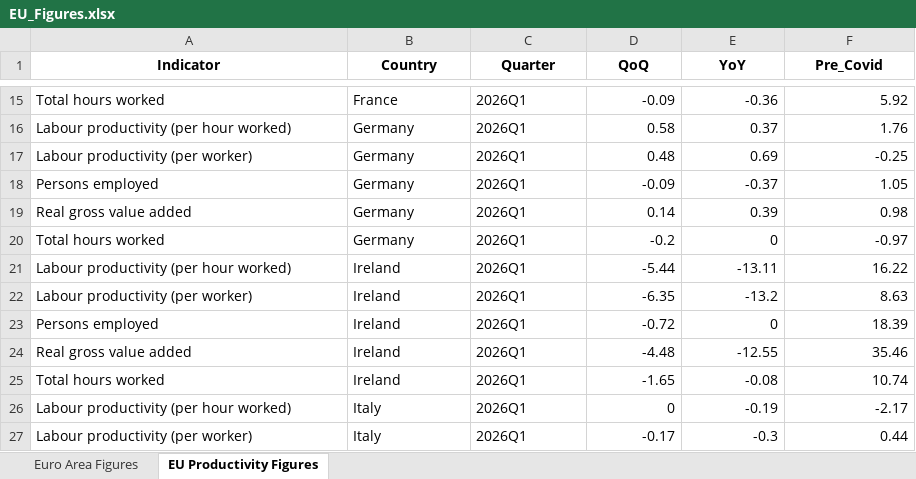
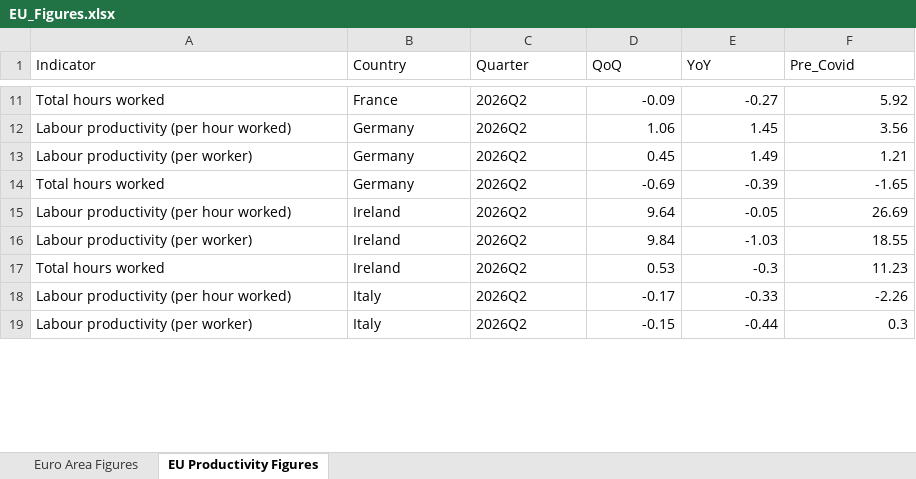
Before and after one commit to tpiproductivitylab/TPI-quarterly-data-tool, an Excel workbook: scripts/EU_Figures/EU_Figures.xlsx, sheet EU Productivity Figures, drawn as a sheet; only a part is shown, gaps mark what is left out; values as stored, in another font and other column widths than the file's, no borders; removed rows and columns are numbered as before the commit, all else as after; the diff covers the shown part only; the diff names each change by its address in the sheet, - before the commit and + after, or states it on an @@ line.

```diff
--- a/scripts/EU_Figures/EU_Figures.xlsx (sheet EU Productivity Figures)
+++ b/scripts/EU_Figures/EU_Figures.xlsx (sheet EU Productivity Figures)
@@ A1:F1 bold: on → off, alignment: center → left @@
-C11:C13 (Quarter): 2026Q1
+C11:C13 (Quarter): 2026Q2
-E11 (YoY): -0.36
+E11 (YoY): -0.27
-D12 (QoQ): 0.58
+D12 (QoQ): 1.06
-E12 (YoY): 0.37
+E12 (YoY): 1.45
-F12 (Pre_Covid): 1.76
+F12 (Pre_Covid): 3.56
-D13 (QoQ): 0.48
+D13 (QoQ): 0.45
-E13 (YoY): 0.69
+E13 (YoY): 1.49
-F13 (Pre_Covid): -0.25
+F13 (Pre_Covid): 1.21
-row 18: Persons employed | Germany | 2026Q1 | -0.09 | -0.37 | 1.05
-row 19: Real gross value added | Germany | 2026Q1 | 0.14 | 0.39 | 0.98
-C14:C16 (Quarter): 2026Q1
+C14:C16 (Quarter): 2026Q2
-D14 (QoQ): -0.2
+D14 (QoQ): -0.69
-E14 (YoY): 0
+E14 (YoY): -0.39
-F14 (Pre_Covid): -0.97
+F14 (Pre_Covid): -1.65
-D15 (QoQ): -5.44
+D15 (QoQ): 9.64
-E15 (YoY): -13.11
+E15 (YoY): -0.05
-F15 (Pre_Covid): 16.22
+F15 (Pre_Covid): 26.69
-D16 (QoQ): -6.35
+D16 (QoQ): 9.84
-E16 (YoY): -13.2
+E16 (YoY): -1.03
-F16 (Pre_Covid): 8.63
+F16 (Pre_Covid): 18.55
-row 23: Persons employed | Ireland | 2026Q1 | -0.72 | 0 | 18.39
-row 24: Real gross value added | Ireland | 2026Q1 | -4.48 | -12.55 | 35.46
-C17:C19 (Quarter): 2026Q1
+C17:C19 (Quarter): 2026Q2
-D17 (QoQ): -1.65
+D17 (QoQ): 0.53
-E17 (YoY): -0.08
+E17 (YoY): -0.3
-F17 (Pre_Covid): 10.74
+F17 (Pre_Covid): 11.23
-D18 (QoQ): 0
+D18 (QoQ): -0.17
-E18 (YoY): -0.19
+E18 (YoY): -0.33
-F18 (Pre_Covid): -2.17
+F18 (Pre_Covid): -2.26
-D19 (QoQ): -0.17
+D19 (QoQ): -0.15
-E19 (YoY): -0.3
+E19 (YoY): -0.44
-F19 (Pre_Covid): 0.44
+F19 (Pre_Covid): 0.3
```
Also changed, not shown: 1 added row, 12 removed rows and 72 edited cells elsewhere in this sheet, sheet Euro Area Figures, scripts/EU_Figures/OPH_Figures.xlsx, 16 other files.
